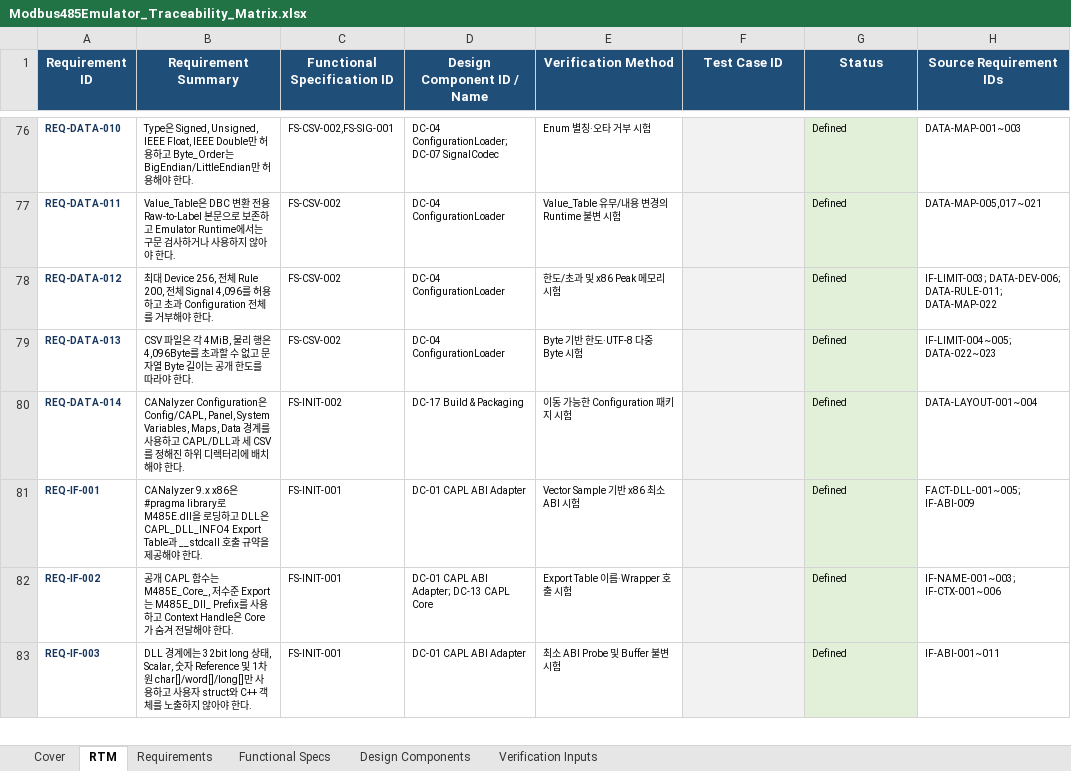
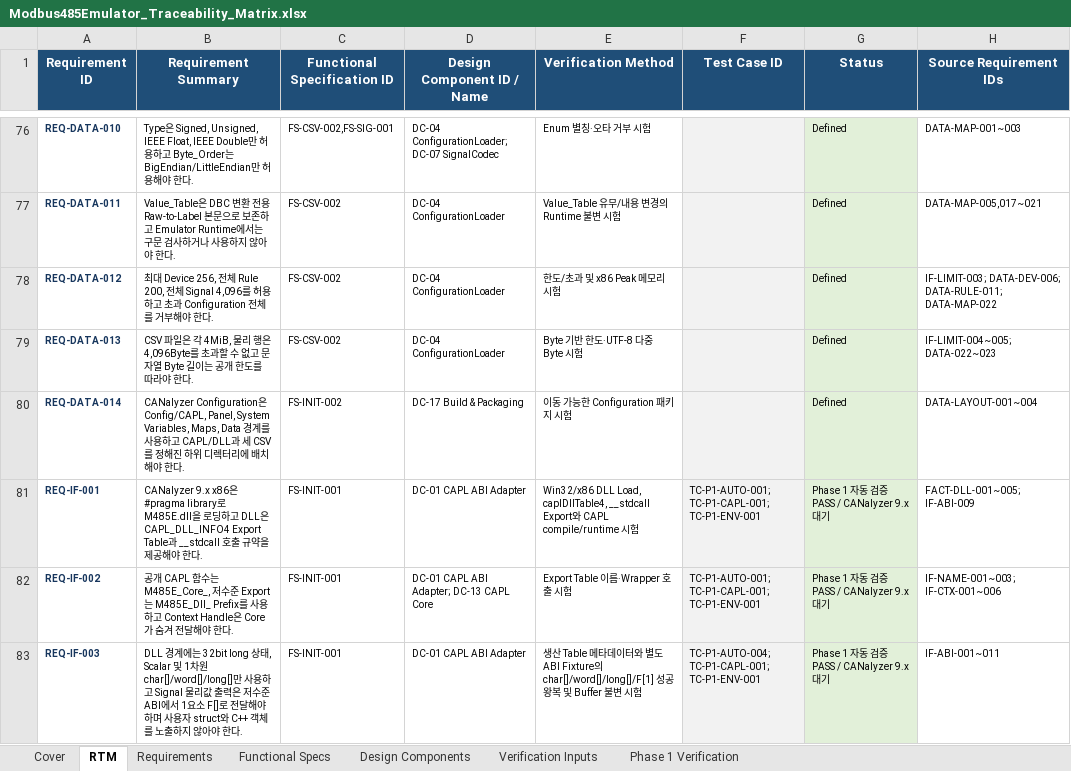
Before and after one commit to HJ-library/MB485Emul_for_CAPL, an Excel workbook: docs/04_Traceability/Modbus485Emulator_Traceability_Matrix.xlsx, sheet RTM, drawn as a sheet; only a part is shown, gaps mark what is left out; values as stored, in another font and other column widths than the file's, no borders; table styles not drawn; the diff covers the shown part only; the diff names each change by its address in the sheet, - before the commit and + after, or states it on an @@ line.

Commit message:
검증: Phase 1 CAPL DLL ABI 보완
생산 DLL의 21개 공개 API를 유지하면서 시험 전용 CAPL ABI Fixture를 추가했습니다.
Context 수명주기, 배열 및 F[1] 왕복, Capacity와 출력 불변성 검증을 강화했습니다.
요구사양서, 기능사양서, 개발설계서와 Traceability Matrix에 검증 결과를 반영했습니다.

```diff
--- a/docs/04_Traceability/Modbus485Emulator_Traceability_Matrix.xlsx (sheet RTM)
+++ b/docs/04_Traceability/Modbus485Emulator_Traceability_Matrix.xlsx (sheet RTM)
+sheet tab: Phase 1 Verification
-E81 (Verification Method): Vector Sample 기반 x86 최소 ABI 시험
+E81 (Verification Method): Win32/x86 DLL Load, caplDllTable4, __stdcall Export와 CAPL compile/runtime 시험
-F81:F82 (Test Case ID): (empty)
+F81:F82 (Test Case ID): TC-P1-AUTO-001; TC-P1-CAPL-001; TC-P1-ENV-001
-G81:G83 (Status): Defined
+G81:G83 (Status): Phase 1 자동 검증 PASS / CANalyzer 9.x 대기
-B83 (Requirement Summary): …long 상태, Scalar, 숫자 Reference 및 1차원 char[]/word[]/long[]만 사용하고 사용자…
+B83 (Requirement Summary): …long 상태, Scalar 및 1차원 char[]/word[]/long[]만 사용하고 Signal 물리값 출력은 저수준 ABI에서 1요소 F[]로 전달해야 하며 사용자…
-E83 (Verification Method): 최소 ABI Probe 및 Buffer 불…
+E83 (Verification Method): 생산 Table 메타데이터와 별도 ABI Fixture의 char[]/word[]/long[]/F[1] 성공 왕복 및 Buffer 불…
-F83 (Test Case ID): (empty)
+F83 (Test Case ID): TC-P1-AUTO-004; TC-P1-CAPL-001; TC-P1-ENV-001
```
Also changed, not shown: 23 edited cells elsewhere in this sheet, sheet Verification Inputs, 12 other files.
